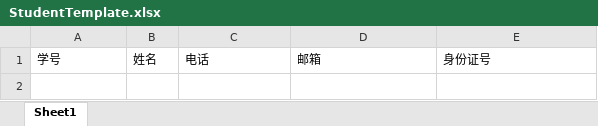
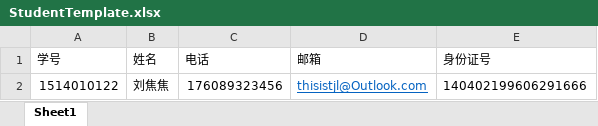
Before and after one commit to phoenix1911/SSM_Framework_Building, an Excel workbook: src/main/webapp/file/template/StudentTemplate.xlsx, sheet Sheet1, drawn as a sheet; values as stored, in another font and other column widths than the file's, no borders; the diff names each change by its address in the sheet, - before the commit and + after, or states it on an @@ line.

```diff
--- a/src/main/webapp/file/template/StudentTemplate.xlsx (sheet Sheet1)
+++ b/src/main/webapp/file/template/StudentTemplate.xlsx (sheet Sheet1)
+row 2: 1514010122 | 刘焦焦 | 176089323456 | thisistjl@Outlook.com | 140402199606291666
```
Also changed, not shown: 7 other files.
